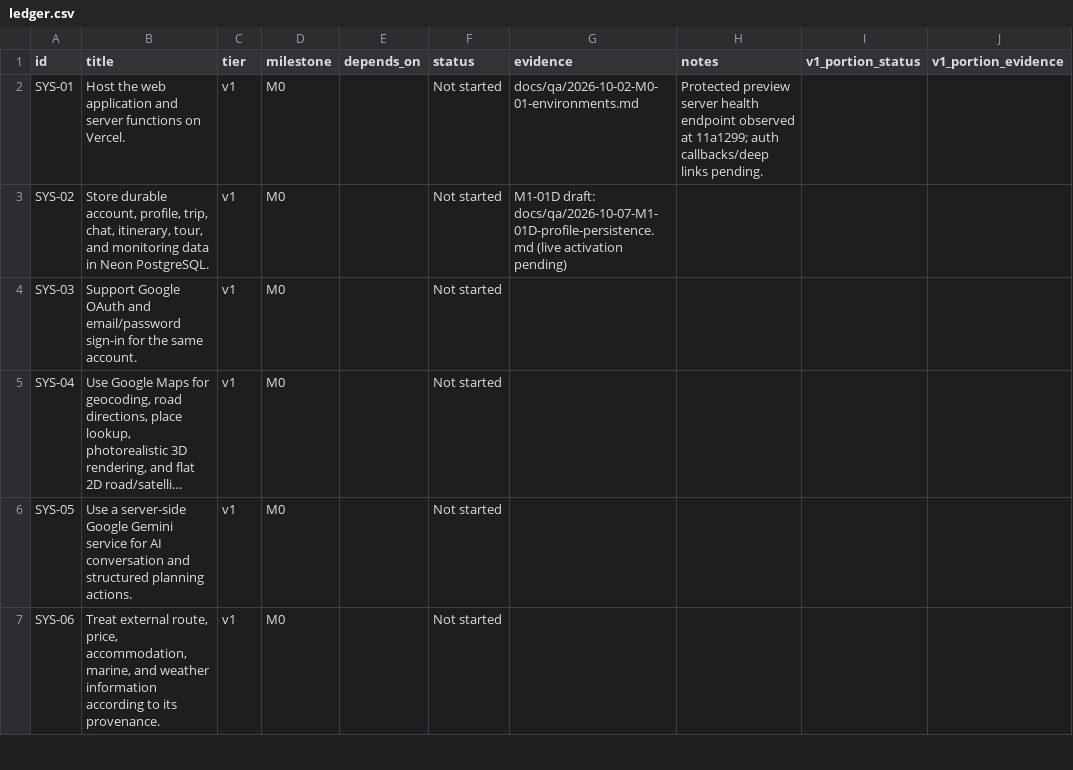
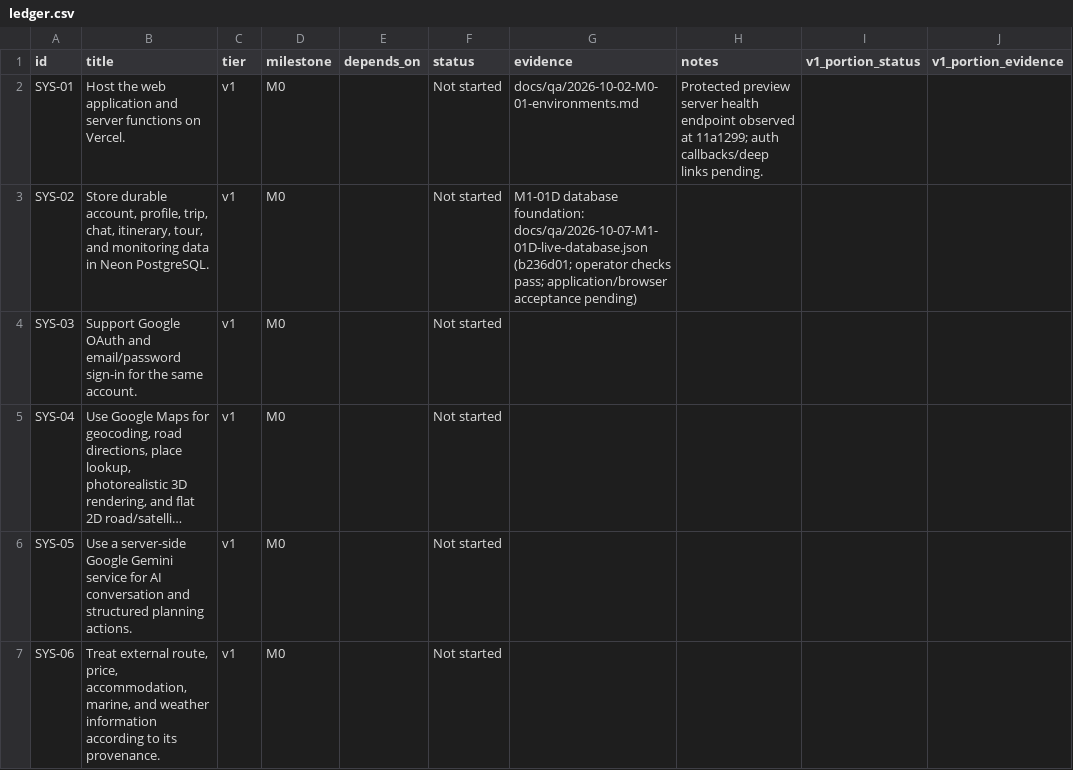
Before and after one commit to finallyaiagency/groundbnb, a CSV file: docs/ledger.csv, drawn as a sheet; only a part is shown; long unchanged cells end in …; the diff covers the shown part only; the diff names each change by its address in the sheet, - before the commit and + after, or states it on an @@ line.

```diff
--- a/docs/ledger.csv
+++ b/docs/ledger.csv
-G3 (evidence): M1-01D draft: docs/qa/2026-10-07-M1-01D-profile-persistence.md (live activation pending)
+G3 (evidence): M1-01D database foundation: docs/qa/2026-10-07-M1-01D-live-database.json (b236d01; operator checks pass; application/browser acceptance pending)
```
Also changed, not shown: 7 edited cells elsewhere in this file, implementation-usage.csv, 12 other files.
